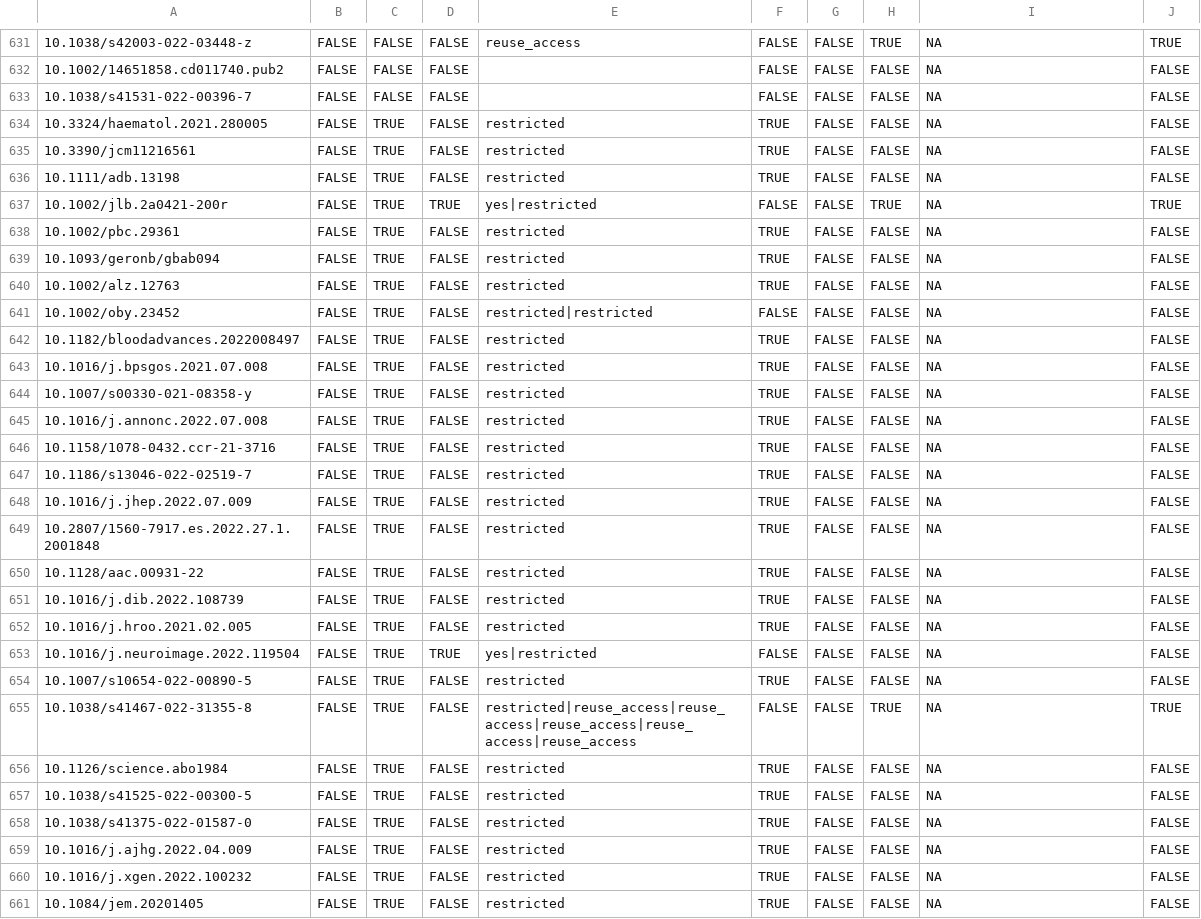
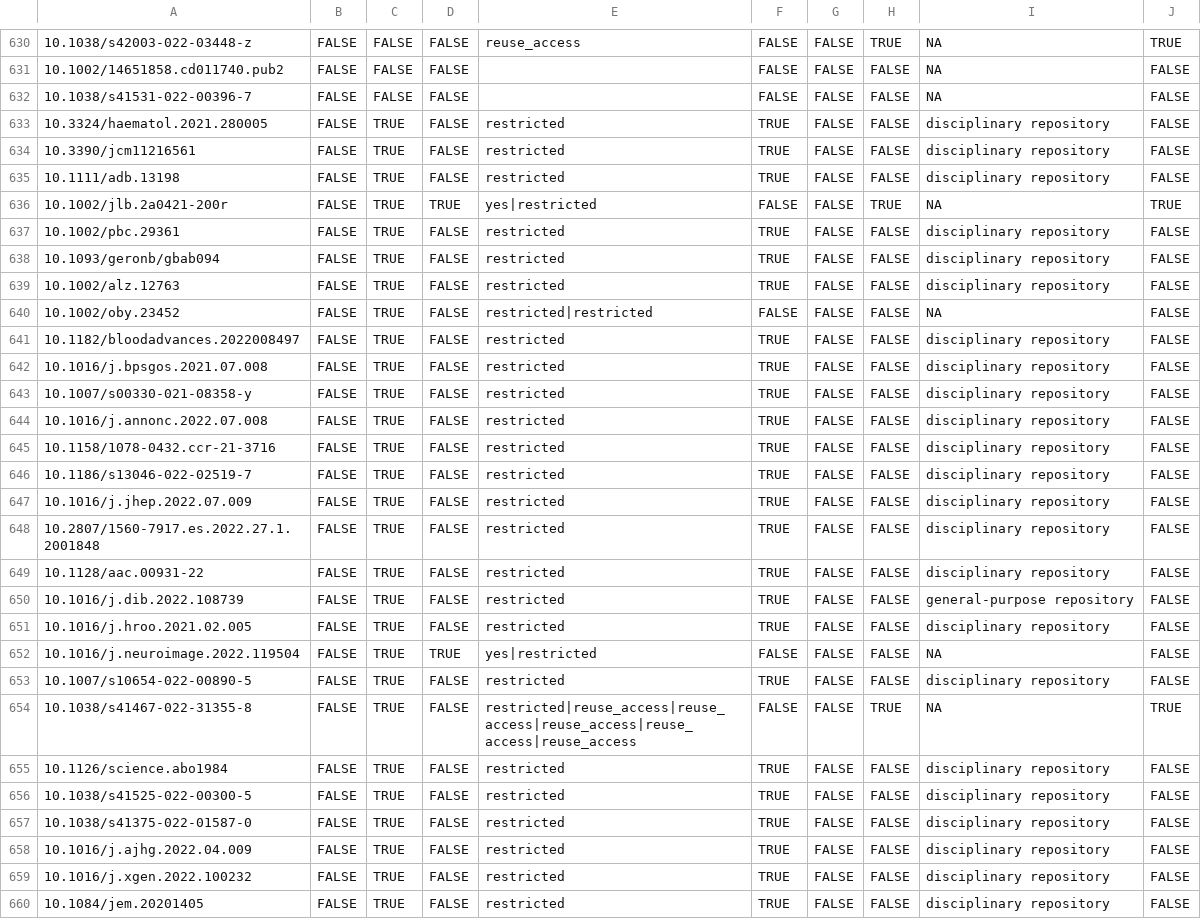
Before and after one commit to quest-bih/dashboard, a CSV file: results/OD_manual_tidy.csv, drawn as a sheet; only a part is shown, gaps mark what is left out; the diff covers the shown part only.

```diff
--- a/results/OD_manual_tidy.csv
+++ b/results/OD_manual_tidy.csv
@@ -633,29 +632,29 @@
 "10.1038/s41531-022-00396-7";FALSE;FALSE;FALSE;"";FALSE;FALSE;FALSE;NA;FALSE
-"10.3324/haematol.2021.280005";FALSE;TRUE;FALSE;"restricted";TRUE;FALSE;FALSE;NA;FALSE
-"10.3390/jcm11216561";FALSE;TRUE;FALSE;"restricted";TRUE;FALSE;FALSE;NA;FALSE
-"10.1111/adb.13198";FALSE;TRUE;FALSE;"restricted";TRUE;FALSE;FALSE;NA;FALSE
+"10.3324/haematol.2021.280005";FALSE;TRUE;FALSE;"restricted";TRUE;FALSE;FALSE;"disciplinary repository";FALSE
+"10.3390/jcm11216561";FALSE;TRUE;FALSE;"restricted";TRUE;FALSE;FALSE;"disciplinary repository";FALSE
+"10.1111/adb.13198";FALSE;TRUE;FALSE;"restricted";TRUE;FALSE;FALSE;"disciplinary repository";FALSE
 "10.1002/jlb.2a0421-200r";FALSE;TRUE;TRUE;"yes|restricted";FALSE;FALSE;TRUE;NA;TRUE
-"10.1002/pbc.29361";FALSE;TRUE;FALSE;"restricted";TRUE;FALSE;FALSE;NA;FALSE
-"10.1093/geronb/gbab094";FALSE;TRUE;FALSE;"restricted";TRUE;FALSE;FALSE;NA;FALSE
-"10.1002/alz.12763";FALSE;TRUE;FALSE;"restricted";TRUE;FALSE;FALSE;NA;FALSE
+"10.1002/pbc.29361";FALSE;TRUE;FALSE;"restricted";TRUE;FALSE;FALSE;"disciplinary repository";FALSE
+"10.1093/geronb/gbab094";FALSE;TRUE;FALSE;"restricted";TRUE;FALSE;FALSE;"disciplinary repository";FALSE
+"10.1002/alz.12763";FALSE;TRUE;FALSE;"restricted";TRUE;FALSE;FALSE;"disciplinary repository";FALSE
 "10.1002/oby.23452";FALSE;TRUE;FALSE;"restricted|restricted";FALSE;FALSE;FALSE;NA;FALSE
-"10.1182/bloodadvances.2022008497";FALSE;TRUE;FALSE;"restricted";TRUE;FALSE;FALSE;NA;FALSE
-"10.1016/j.bpsgos.2021.07.008";FALSE;TRUE;FALSE;"restricted";TRUE;FALSE;FALSE;NA;FALSE
-"10.1007/s00330-021-08358-y";FALSE;TRUE;FALSE;"restricted";TRUE;FALSE;FALSE;NA;FALSE
-"10.1016/j.annonc.2022.07.008";FALSE;TRUE;FALSE;"restricted";TRUE;FALSE;FALSE;NA;FALSE
-"10.1158/1078-0432.ccr-21-3716";FALSE;TRUE;FALSE;"restricted";TRUE;FALSE;FALSE;NA;FALSE
-"10.1186/s13046-022-02519-7";FALSE;TRUE;FALSE;"restricted";TRUE;FALSE;FALSE;NA;FALSE
-"10.1016/j.jhep.2022.07.009";FALSE;TRUE;FALSE;"restricted";TRUE;FALSE;FALSE;NA;FALSE
-"10.2807/1560-7917.es.2022.27.1.2001848";FALSE;TRUE;FALSE;"restricted";TRUE;FALSE;FALSE;NA;FALSE
-"10.1128/aac.00931-22";FALSE;TRUE;FALSE;"restricted";TRUE;FALSE;FALSE;NA;FALSE
-"10.1016/j.dib.2022.108739";FALSE;TRUE;FALSE;"restricted";TRUE;FALSE;FALSE;NA;FALSE
-"10.1016/j.hroo.2021.02.005";FALSE;TRUE;FALSE;"restricted";TRUE;FALSE;FALSE;NA;FALSE
+"10.1182/bloodadvances.2022008497";FALSE;TRUE;FALSE;"restricted";TRUE;FALSE;FALSE;"disciplinary repository";FALSE
+"10.1016/j.bpsgos.2021.07.008";FALSE;TRUE;FALSE;"restricted";TRUE;FALSE;FALSE;"disciplinary repository";FALSE
+"10.1007/s00330-021-08358-y";FALSE;TRUE;FALSE;"restricted";TRUE;FALSE;FALSE;"disciplinary repository";FALSE
+"10.1016/j.annonc.2022.07.008";FALSE;TRUE;FALSE;"restricted";TRUE;FALSE;FALSE;"disciplinary repository";FALSE
+"10.1158/1078-0432.ccr-21-3716";FALSE;TRUE;FALSE;"restricted";TRUE;FALSE;FALSE;"disciplinary repository";FALSE
+"10.1186/s13046-022-02519-7";FALSE;TRUE;FALSE;"restricted";TRUE;FALSE;FALSE;"disciplinary repository";FALSE
+"10.1016/j.jhep.2022.07.009";FALSE;TRUE;FALSE;"restricted";TRUE;FALSE;FALSE;"disciplinary repository";FALSE
+"10.2807/1560-7917.es.2022.27.1.2001848";FALSE;TRUE;FALSE;"restricted";TRUE;FALSE;FALSE;"disciplinary repository";FALSE
+"10.1128/aac.00931-22";FALSE;TRUE;FALSE;"restricted";TRUE;FALSE;FALSE;"disciplinary repository";FALSE
+"10.1016/j.dib.2022.108739";FALSE;TRUE;FALSE;"restricted";TRUE;FALSE;FALSE;"general-purpose repository";FALSE
+"10.1016/j.hroo.2021.02.005";FALSE;TRUE;FALSE;"restricted";TRUE;FALSE;FALSE;"disciplinary repository";FALSE
 "10.1016/j.neuroimage.2022.119504";FALSE;TRUE;TRUE;"yes|restricted";FALSE;FALSE;FALSE;NA;FALSE
-"10.1007/s10654-022-00890-5";FALSE;TRUE;FALSE;"restricted";TRUE;FALSE;FALSE;NA;FALSE
+"10.1007/s10654-022-00890-5";FALSE;TRUE;FALSE;"restricted";TRUE;FALSE;FALSE;"disciplinary repository";FALSE
 "10.1038/s41467-022-31355-8";FALSE;TRUE;FALSE;"restricted|reuse_access|reuse_access|reuse_access|reuse_access|reuse_access";FALSE;FALSE;TRUE;NA;TRUE
-"10.1126/science.abo1984";FALSE;TRUE;FALSE;"restricted";TRUE;FALSE;FALSE;NA;FALSE
-"10.1038/s41525-022-00300-5";FALSE;TRUE;FALSE;"restricted";TRUE;FALSE;FALSE;NA;FALSE
-"10.1038/s41375-022-01587-0";FALSE;TRUE;FALSE;"restricted";TRUE;FALSE;FALSE;NA;FALSE
-"10.1016/j.ajhg.2022.04.009";FALSE;TRUE;FALSE;"restricted";TRUE;FALSE;FALSE;NA;FALSE
-"10.1016/j.xgen.2022.100232";FALSE;TRUE;FALSE;"restricted";TRUE;FALSE;FALSE;NA;FALSE
-"10.1084/jem.20201405";FALSE;TRUE;FALSE;"restricted";TRUE;FALSE;FALSE;NA;FALSE
+"10.1126/science.abo1984";FALSE;TRUE;FALSE;"restricted";TRUE;FALSE;FALSE;"disciplinary repository";FALSE
+"10.1038/s41525-022-00300-5";FALSE;TRUE;FALSE;"restricted";TRUE;FALSE;FALSE;"disciplinary repository";FALSE
+"10.1038/s41375-022-01587-0";FALSE;TRUE;FALSE;"restricted";TRUE;FALSE;FALSE;"disciplinary repository";FALSE
+"10.1016/j.ajhg.2022.04.009";FALSE;TRUE;FALSE;"restricted";TRUE;FALSE;FALSE;"disciplinary repository";FALSE
+"10.1016/j.xgen.2022.100232";FALSE;TRUE;FALSE;"restricted";TRUE;FALSE;FALSE;"disciplinary repository";FALSE
+"10.1084/jem.20201405";FALSE;TRUE;FALSE;"restricted";TRUE;FALSE;FALSE;"disciplinary repository";FALSE
```
Also changed, not shown: 1 removed row and 27 edited cells elsewhere in this file, results/EU_trialstracker.csv, shiny_app/data/EU_trialstracker_past_data.csv, 6 other files.
